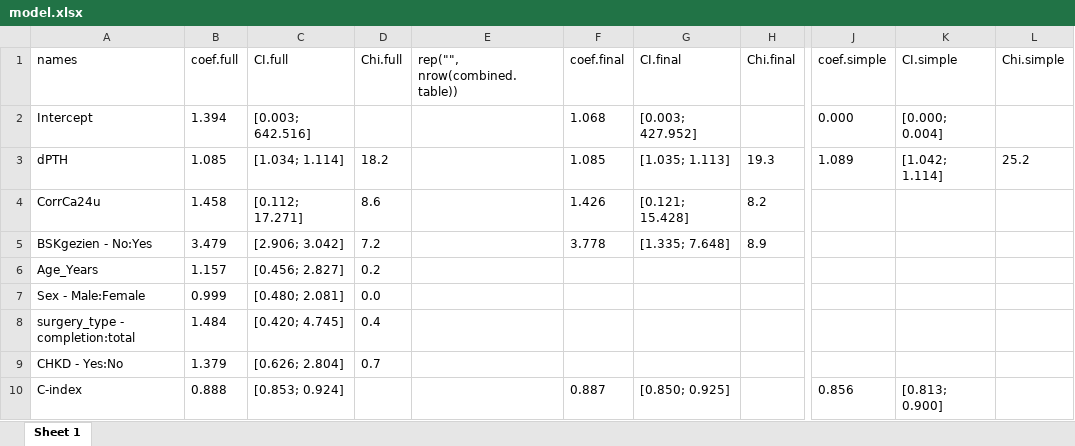
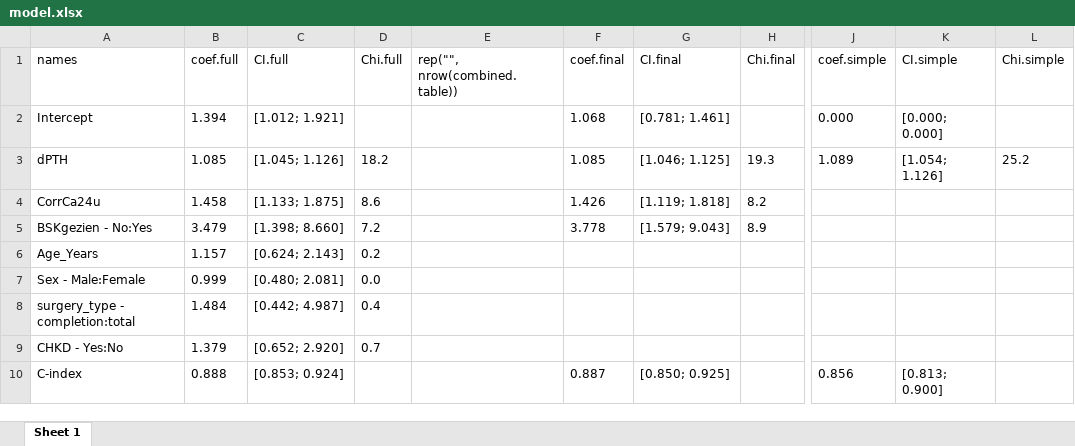
Before and after one commit to CHMMaas/PredictionHypoparathyroidism, an Excel workbook: Development/Results/model.xlsx, sheet Sheet 1, drawn as a sheet; only a part is shown, gaps mark what is left out; values as stored, in another font and other column widths than the file's, no borders; the diff names each change by its address in the sheet, - before the commit and + after, or states it on an @@ line.

```diff
--- a/Development/Results/model.xlsx (sheet Sheet 1)
+++ b/Development/Results/model.xlsx (sheet Sheet 1)
-C2 (CI.full): [0.003; 642.516]
+C2 (CI.full): [1.012; 1.921]
-G2 (CI.final): [0.003; 427.952]
+G2 (CI.final): [0.781; 1.461]
-K2 (CI.simple): [0.000; 0.004]
+K2 (CI.simple): [0.000; 0.000]
-C3 (CI.full): [1.034; 1.114]
+C3 (CI.full): [1.045; 1.126]
-G3 (CI.final): [1.035; 1.113]
+G3 (CI.final): [1.046; 1.125]
-K3 (CI.simple): [1.042; 1.114]
+K3 (CI.simple): [1.054; 1.126]
-C4 (CI.full): [0.112; 17.271]
+C4 (CI.full): [1.133; 1.875]
-G4 (CI.final): [0.121; 15.428]
+G4 (CI.final): [1.119; 1.818]
-C5 (CI.full): [2.906; 3.042]
+C5 (CI.full): [1.398; 8.660]
-G5 (CI.final): [1.335; 7.648]
+G5 (CI.final): [1.579; 9.043]
-C6 (CI.full): [0.456; 2.827]
+C6 (CI.full): [0.624; 2.143]
-C8 (CI.full): [0.420; 4.745]
+C8 (CI.full): [0.442; 4.987]
-C9 (CI.full): [0.626; 2.804]
+C9 (CI.full): [0.652; 2.920]
```
Also changed, not shown: Development/Results/flexibility.xlsx, Development/Results/functional.form.xlsx, 4 other files.
